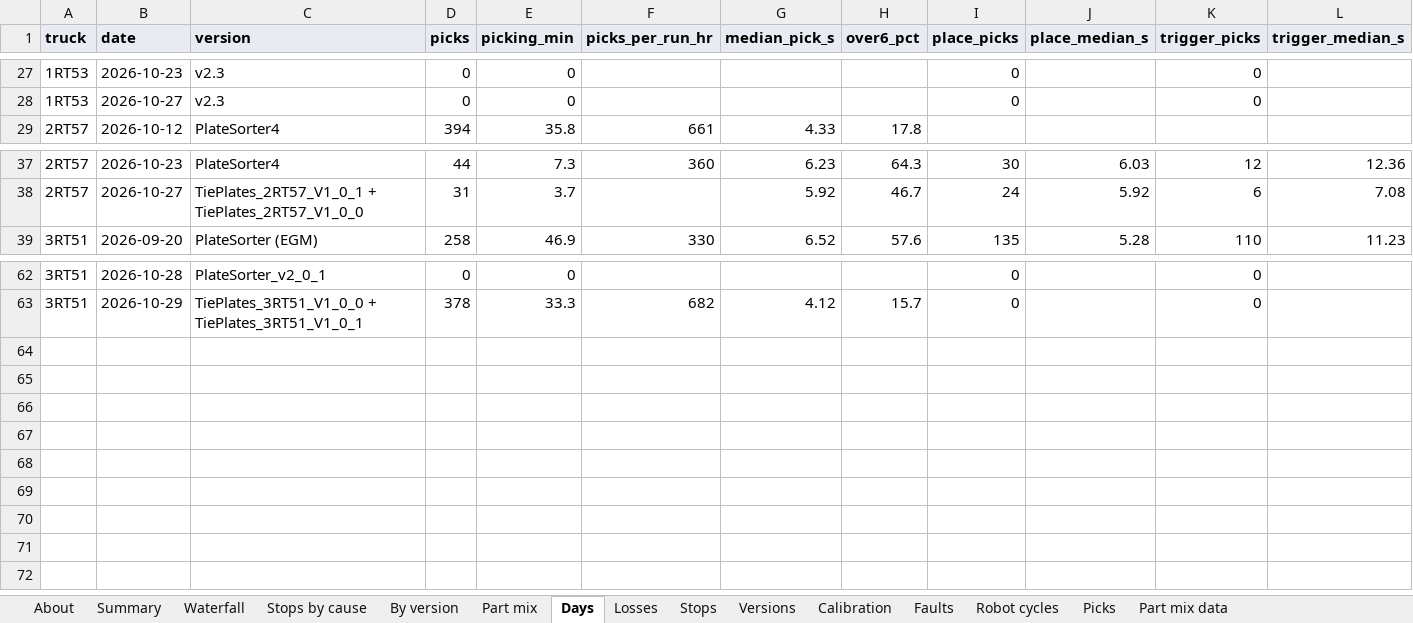
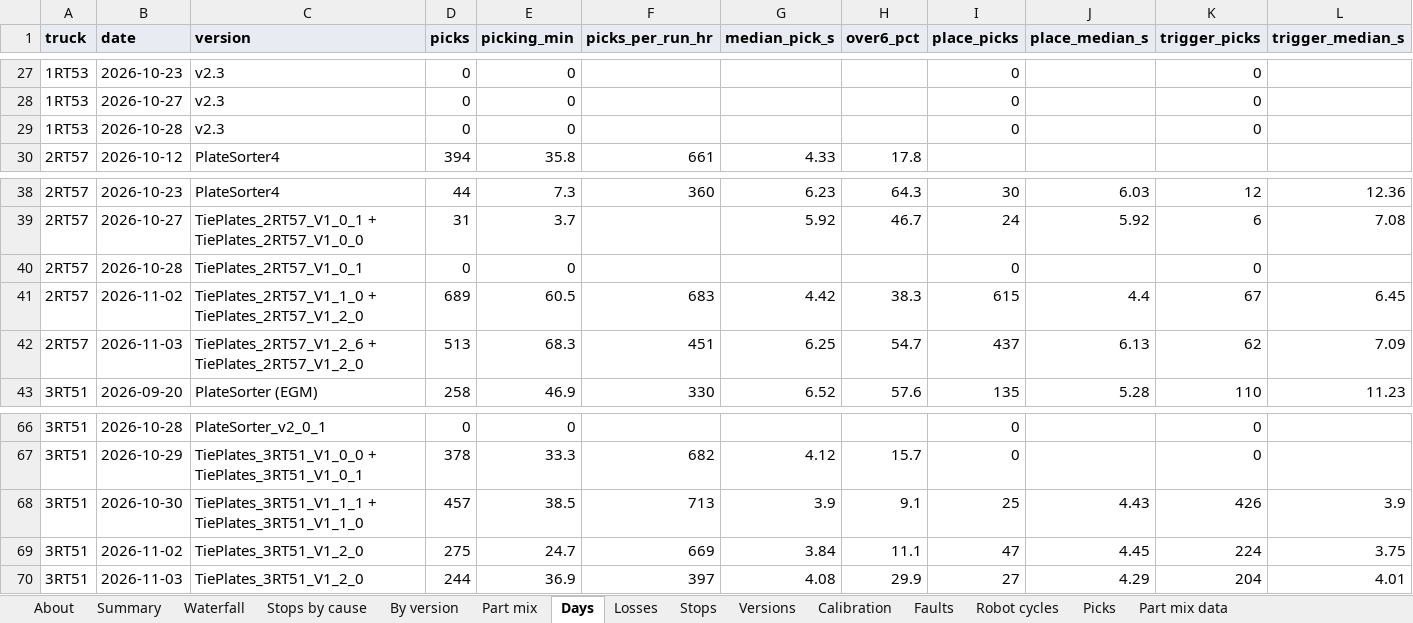
Before and after one commit to cotyc-bbrailtech/RAIV-FLEET-KPI, an Excel workbook: RAIV_Fleet_KPIs.xlsx, sheet Days, drawn as a sheet; only a part is shown, gaps mark what is left out; values as stored, in another font and other column widths than the file's, no borders; charts and pictures not drawn; rows hold the shown columns only; the diff names each change by its address in the sheet, - before the commit and + after, or states it on an @@ line.

```diff
--- a/RAIV_Fleet_KPIs.xlsx (sheet Days)
+++ b/RAIV_Fleet_KPIs.xlsx (sheet Days)
+row 29: 1RT53 | 2026-10-28 | v2.3 | 0 | 0 |  |  |  | 0 |  | 0
+row 40: 2RT57 | 2026-10-28 | TiePlates_2RT57_V1_0_1 | 0 | 0 |  |  |  | 0 |  | 0
+row 41: 2RT57 | 2026-11-02 | TiePlates_2RT57_V1_1_0 + TiePlates_2RT57_V1_2_0 | 689 | 60.5 | 683 | 4.42 | 38.3 | 615 | 4.4 | 67 | 6.45
+row 42: 2RT57 | 2026-11-03 | TiePlates_2RT57_V1_2_6 + TiePlates_2RT57_V1_2_0 | 513 | 68.3 | 451 | 6.25 | 54.7 | 437 | 6.13 | 62 | 7.09
+row 68: 3RT51 | 2026-10-30 | TiePlates_3RT51_V1_1_1 + TiePlates_3RT51_V1_1_0 | 457 | 38.5 | 713 | 3.9 | 9.1 | 25 | 4.43 | 426 | 3.9
+row 69: 3RT51 | 2026-11-02 | TiePlates_3RT51_V1_2_0 | 275 | 24.7 | 669 | 3.84 | 11.1 | 47 | 4.45 | 224 | 3.75
+row 70: 3RT51 | 2026-11-03 | TiePlates_3RT51_V1_2_0 | 244 | 36.9 | 397 | 4.08 | 29.9 | 27 | 4.29 | 204 | 4.01
```
Also changed, not shown: sheet Picks, sheet Robot cycles, sheet Stops, sheet Losses, sheet Part mix data, sheet Faults, 8 more sheets, formulas that keep their value, 1 other file.
